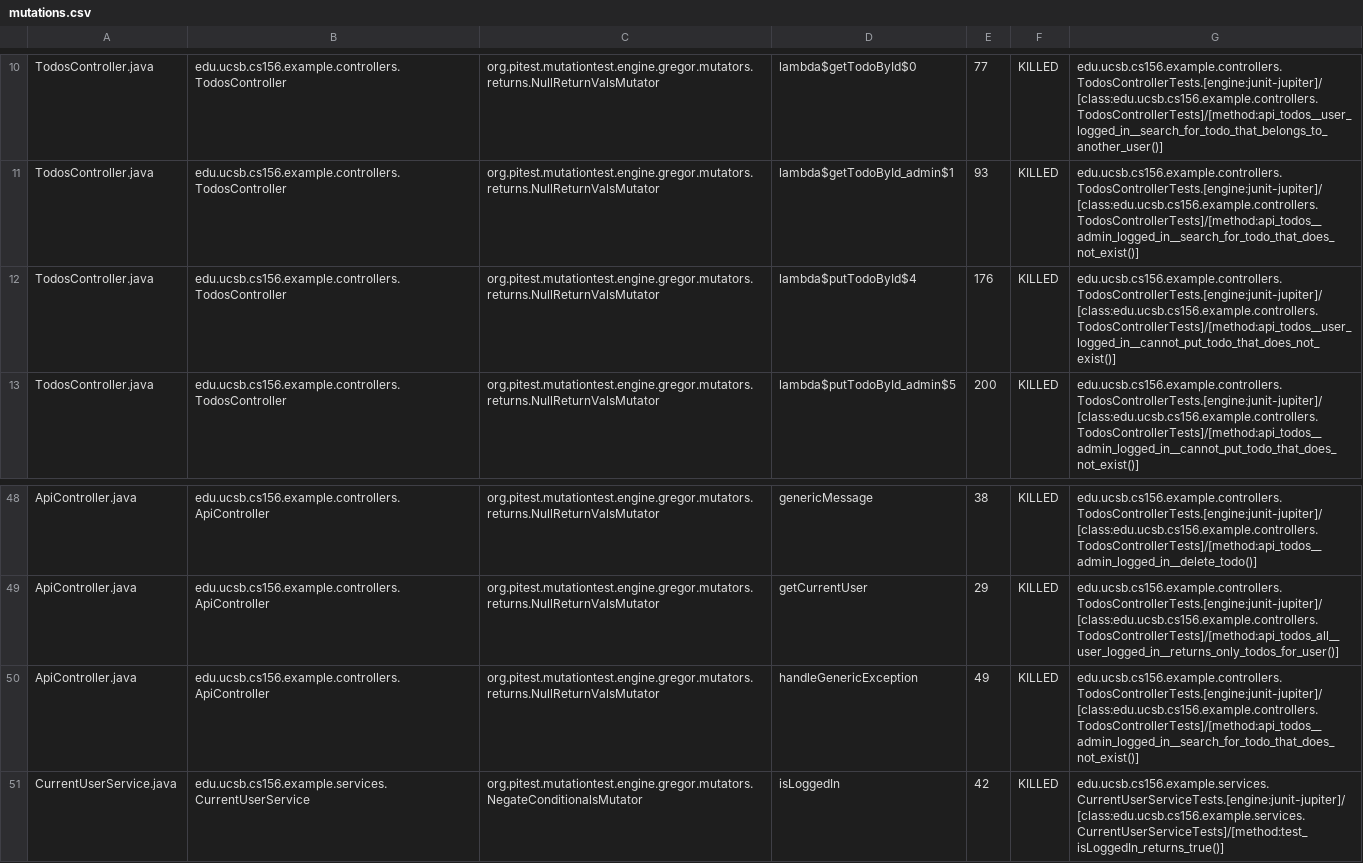
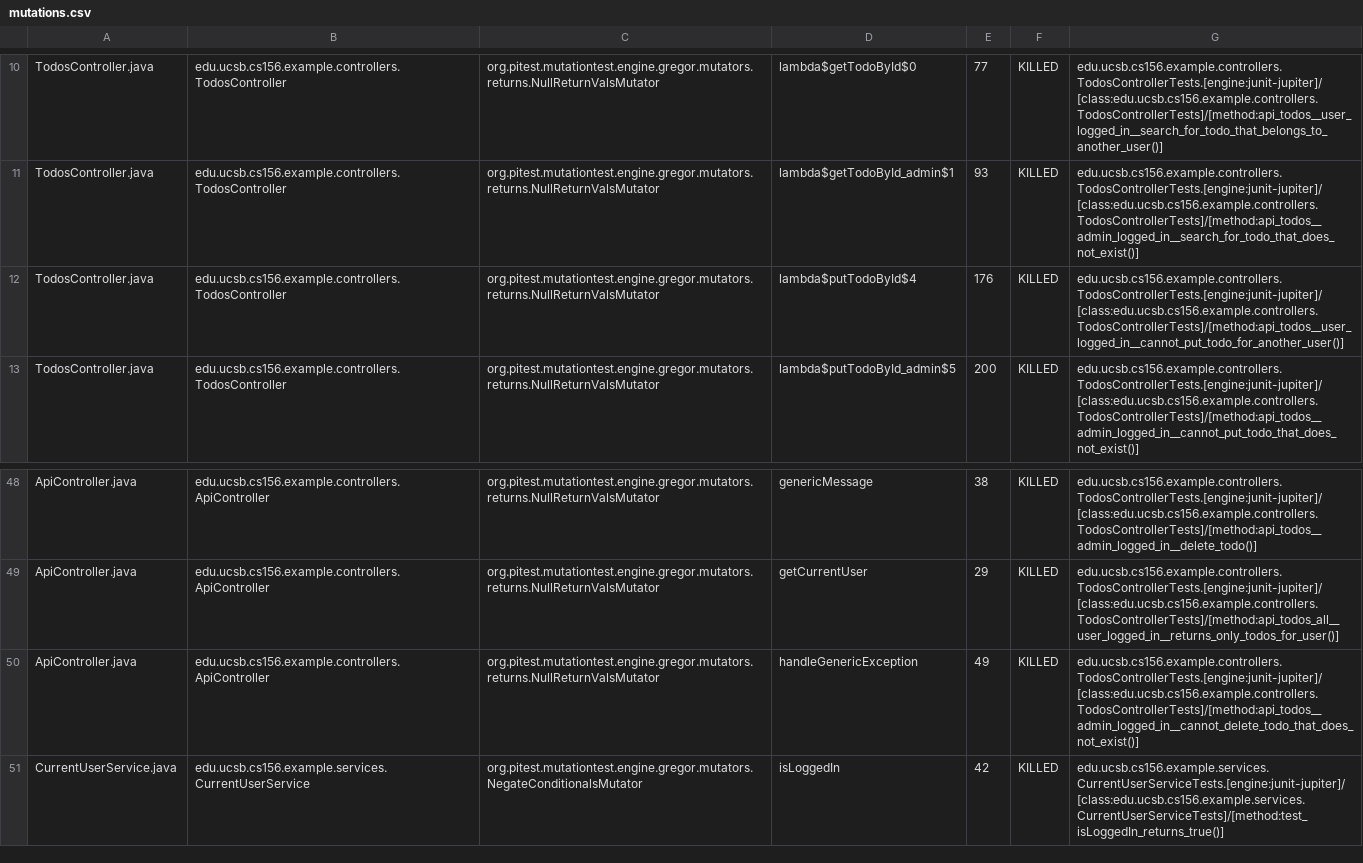
Before and after one commit to ucsb-cs156-f24/jpa03-Hongrui, a CSV file: pitest/mutations.csv, drawn as a sheet; only a part is shown, gaps mark what is left out.

Commit message:
Deploying to gh-pages from @ ucsb-cs156-f24/jpa03-Hongrui@dedfa55feae7b60dd6534372506167e0644006a4 🚀

```diff
--- a/pitest/mutations.csv
+++ b/pitest/mutations.csv
@@ -11,3 +11,3 @@ TodosController.java,edu.ucsb.cs156.example.controllers.TodosController,org.pite
 TodosController.java,edu.ucsb.cs156.example.controllers.TodosController,org.pitest.mutationtest.engine.gregor.mutators.returns.NullReturnValsMutator,lambda$getTodoById_admin$1,93,KILLED,edu.ucsb.cs156.example.controllers.TodosControllerTests.[engine:junit-jupiter]/[class:edu.ucsb.cs156.example.controllers.TodosControllerTests]/[method:api_todos__admin_logged_in__search_for_todo_that_does_not_exist()]
-TodosController.java,edu.ucsb.cs156.example.controllers.TodosController,org.pitest.mutationtest.engine.gregor.mutators.returns.NullReturnValsMutator,lambda$putTodoById$4,176,KILLED,edu.ucsb.cs156.example.controllers.TodosControllerTests.[engine:junit-jupiter]/[class:edu.ucsb.cs156.example.controllers.TodosControllerTests]/[method:api_todos__user_logged_in__cannot_put_todo_that_does_not_exist()]
+TodosController.java,edu.ucsb.cs156.example.controllers.TodosController,org.pitest.mutationtest.engine.gregor.mutators.returns.NullReturnValsMutator,lambda$putTodoById$4,176,KILLED,edu.ucsb.cs156.example.controllers.TodosControllerTests.[engine:junit-jupiter]/[class:edu.ucsb.cs156.example.controllers.TodosControllerTests]/[method:api_todos__user_logged_in__cannot_put_todo_for_another_user()]
 TodosController.java,edu.ucsb.cs156.example.controllers.TodosController,org.pitest.mutationtest.engine.gregor.mutators.returns.NullReturnValsMutator,lambda$putTodoById_admin$5,200,KILLED,edu.ucsb.cs156.example.controllers.TodosControllerTests.[engine:junit-jupiter]/[class:edu.ucsb.cs156.example.controllers.TodosControllerTests]/[method:api_todos__admin_logged_in__cannot_put_todo_that_does_not_exist()]
@@ -49,3 +49,3 @@ ApiController.java,edu.ucsb.cs156.example.controllers.ApiController,org.pitest.m
 ApiController.java,edu.ucsb.cs156.example.controllers.ApiController,org.pitest.mutationtest.engine.gregor.mutators.returns.NullReturnValsMutator,getCurrentUser,29,KILLED,edu.ucsb.cs156.example.controllers.TodosControllerTests.[engine:junit-jupiter]/[class:edu.ucsb.cs156.example.controllers.TodosControllerTests]/[method:api_todos_all__user_logged_in__returns_only_todos_for_user()]
-ApiController.java,edu.ucsb.cs156.example.controllers.ApiController,org.pitest.mutationtest.engine.gregor.mutators.returns.NullReturnValsMutator,handleGenericException,49,KILLED,edu.ucsb.cs156.example.controllers.TodosControllerTests.[engine:junit-jupiter]/[class:edu.ucsb.cs156.example.controllers.TodosControllerTests]/[method:api_todos__admin_logged_in__search_for_todo_that_does_not_exist()]
+ApiController.java,edu.ucsb.cs156.example.controllers.ApiController,org.pitest.mutationtest.engine.gregor.mutators.returns.NullReturnValsMutator,handleGenericException,49,KILLED,edu.ucsb.cs156.example.controllers.TodosControllerTests.[engine:junit-jupiter]/[class:edu.ucsb.cs156.example.controllers.TodosControllerTests]/[method:api_todos__admin_logged_in__cannot_delete_todo_that_does_not_exist()]
 CurrentUserService.java,edu.ucsb.cs156.example.services.CurrentUserService,org.pitest.mutationtest.engine.gregor.mutators.NegateConditionalsMutator,isLoggedIn,42,KILLED,edu.ucsb.cs156.example.services.CurrentUserServiceTests.[engine:junit-jupiter]/[class:edu.ucsb.cs156.example.services.CurrentUserServiceTests]/[method:test_isLoggedIn_returns_true()]
```
Also changed, not shown: 10 other files.
